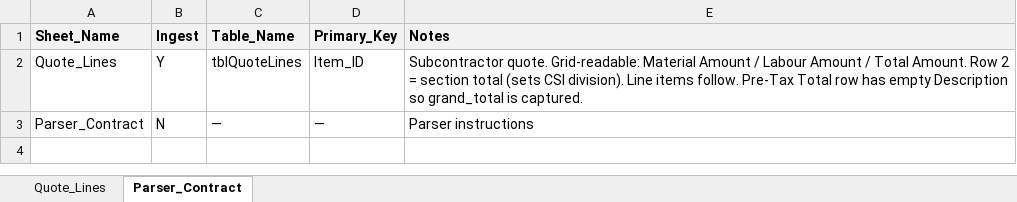
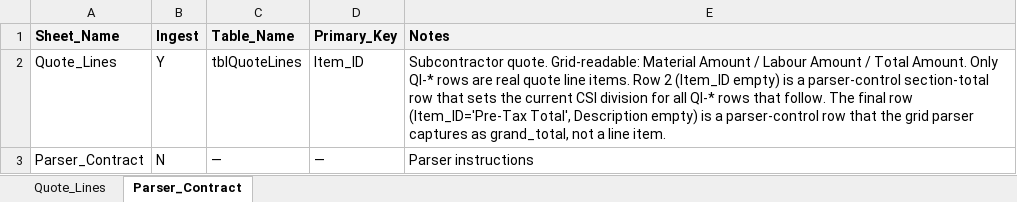
Before and after one commit to Spathi24/ALTAtestNoti1, an Excel workbook: docs/templates/mock_drive/2026001 — Rockland/quotes/2026001_QUOTE_09-Finishes_ABCTile_pending.xlsx, sheet Parser_Contract, drawn as a sheet; values as stored, in another font and other column widths than the file's, no borders; the diff names each change by its address in the sheet, - before the commit and + after, or states it on an @@ line.

```diff
--- a/docs/templates/mock_drive/2026001 — Rockland/quotes/2026001_QUOTE_09-Finishes_ABCTile_pending.xlsx (sheet Parser_Contract)
+++ b/docs/templates/mock_drive/2026001 — Rockland/quotes/2026001_QUOTE_09-Finishes_ABCTile_pending.xlsx (sheet Parser_Contract)
-E2 (Notes): …Total Amount. Row 2 = section total (sets CSI division). Line items follow. Pre-Tax Total row has empty Description so grand_total is captured.
+E2 (Notes): …Total Amount. Only QI-* rows are real quote line items. Row 2 (Item_ID empty) is a parser-control section-total row that sets the current CSI division for all QI-* rows that follow. The final row (Item_ID='Pre-Tax Total', Description empty) is a parser-control row that the grid parser captures as grand_total, not a line item.
```
Also changed, not shown: docs/templates/mock_drive/2026001 — Rockland/JOBCOST/2026001_JOBCOST.xlsx, docs/templates/mock_drive/2026001 — Rockland/SOW/2026001_SOW_v1.xlsx, 20 other files.
